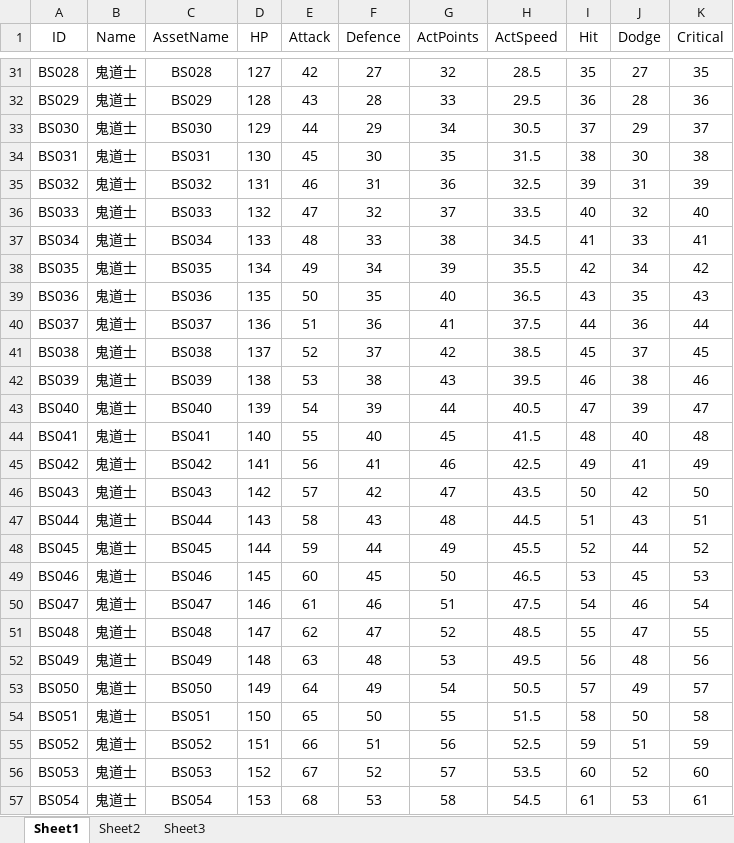
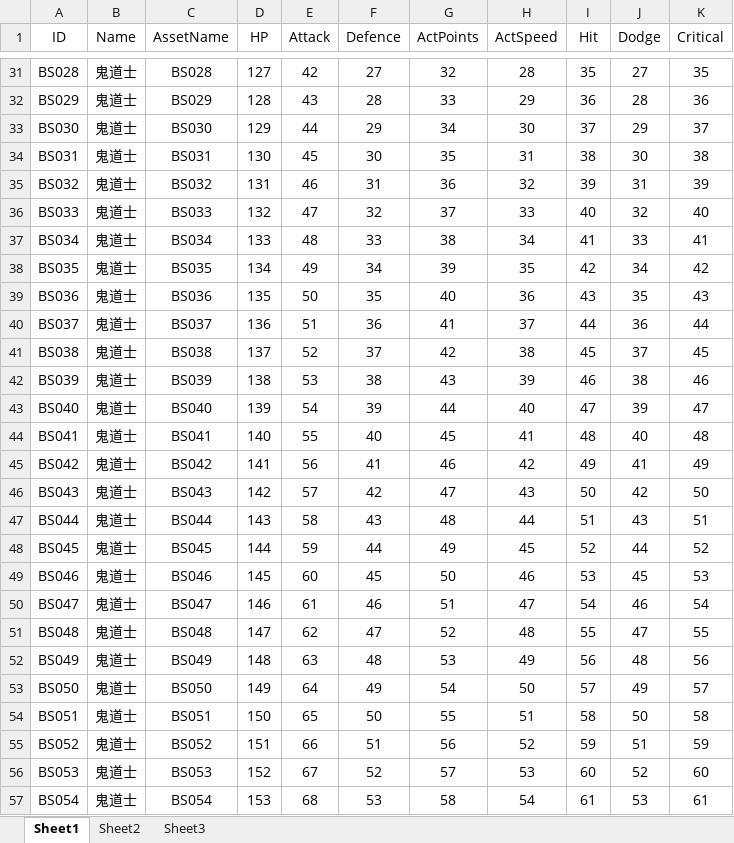
Before and after one commit to hellowod/xlsx2string, an Excel workbook: bin/xlsx/104_PlayerData_角色数据.xlsx, sheet Sheet1, drawn as a sheet; only a part is shown, gaps mark what is left out; values as stored, in another font and other column widths than the file's, no borders; the diff covers the shown part only; the diff names each change by its address in the sheet, - before the commit and + after, or states it on an @@ line.

```diff
--- a/bin/xlsx/104_PlayerData_角色数据.xlsx (sheet Sheet1)
+++ b/bin/xlsx/104_PlayerData_角色数据.xlsx (sheet Sheet1)
-H31 (ActSpeed): 28.5
+H31 (ActSpeed): 28
-H32 (ActSpeed): 29.5
+H32 (ActSpeed): 29
-H33 (ActSpeed): 30.5
+H33 (ActSpeed): 30
-H34 (ActSpeed): 31.5
+H34 (ActSpeed): 31
-H35 (ActSpeed): 32.5
+H35 (ActSpeed): 32
-H36 (ActSpeed): 33.5
+H36 (ActSpeed): 33
-H37 (ActSpeed): 34.5
+H37 (ActSpeed): 34
-H38 (ActSpeed): 35.5
+H38 (ActSpeed): 35
-H39 (ActSpeed): 36.5
+H39 (ActSpeed): 36
-H40 (ActSpeed): 37.5
+H40 (ActSpeed): 37
-H41 (ActSpeed): 38.5
+H41 (ActSpeed): 38
-H42 (ActSpeed): 39.5
+H42 (ActSpeed): 39
-H43 (ActSpeed): 40.5
+H43 (ActSpeed): 40
-H44 (ActSpeed): 41.5
+H44 (ActSpeed): 41
-H45 (ActSpeed): 42.5
+H45 (ActSpeed): 42
-H46 (ActSpeed): 43.5
+H46 (ActSpeed): 43
-H47 (ActSpeed): 44.5
+H47 (ActSpeed): 44
-H48 (ActSpeed): 45.5
+H48 (ActSpeed): 45
-H49 (ActSpeed): 46.5
+H49 (ActSpeed): 46
-H50 (ActSpeed): 47.5
+H50 (ActSpeed): 47
-H51 (ActSpeed): 48.5
+H51 (ActSpeed): 48
-H52 (ActSpeed): 49.5
+H52 (ActSpeed): 49
-H53 (ActSpeed): 50.5
+H53 (ActSpeed): 50
-H54 (ActSpeed): 51.5
+H54 (ActSpeed): 51
-H55 (ActSpeed): 52.5
+H55 (ActSpeed): 52
-H56 (ActSpeed): 53.5
+H56 (ActSpeed): 53
-H57 (ActSpeed): 54.5
+H57 (ActSpeed): 54
```
Also changed, not shown: 1252 edited cells elsewhere in this sheet, 3 other files.
